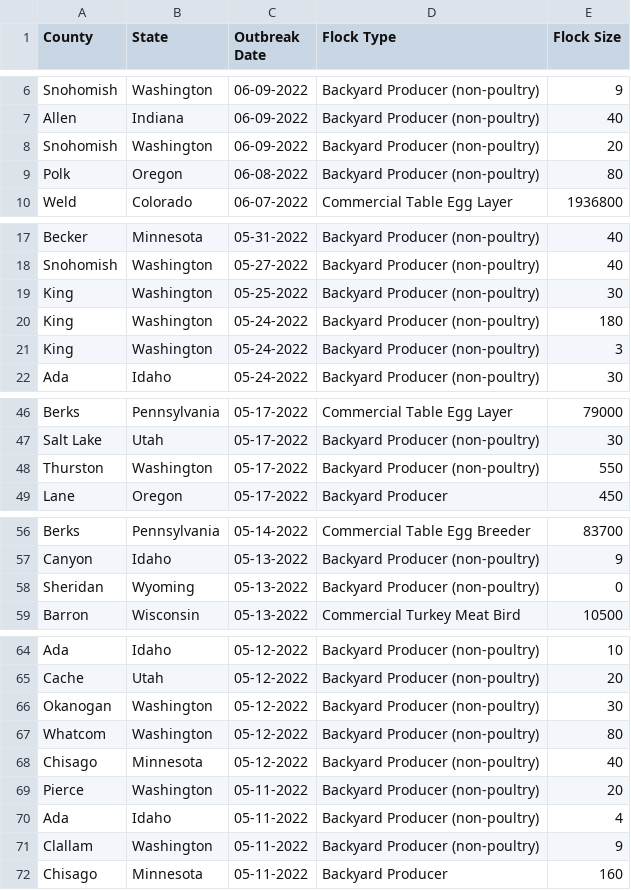
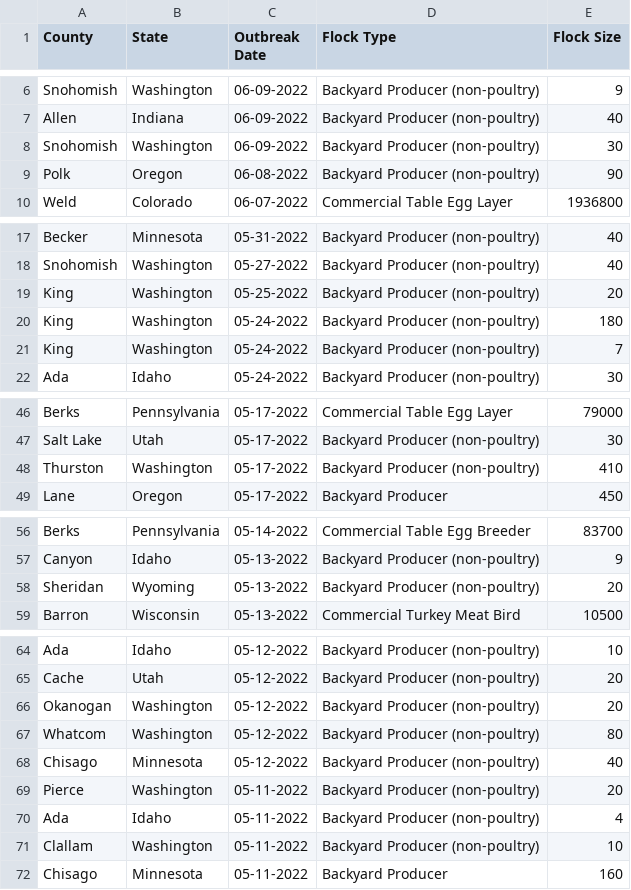
Before and after one commit to simonw/scrape-us-avian-flu, a CSV file: commercial-backyard-flocks.csv, drawn as a sheet; only a part is shown, gaps mark what is left out; the diff covers the shown part only.

```diff
--- a/commercial-backyard-flocks.csv
+++ b/commercial-backyard-flocks.csv
@@ -7,4 +7,4 @@
 "Allen","Indiana","06-09-2022","Backyard Producer (non-poultry)","40"
-"Snohomish","Washington","06-09-2022","Backyard Producer (non-poultry)","20"
-"Polk","Oregon","06-08-2022","Backyard Producer (non-poultry)","80"
+"Snohomish","Washington","06-09-2022","Backyard Producer (non-poultry)","30"
+"Polk","Oregon","06-08-2022","Backyard Producer (non-poultry)","90"
 "Weld","Colorado","06-07-2022","Commercial Table Egg Layer","1936800"
@@ -18,5 +18,5 @@
 "Snohomish","Washington","05-27-2022","Backyard Producer (non-poultry)","40"
-"King","Washington","05-25-2022","Backyard Producer (non-poultry)","30"
+"King","Washington","05-25-2022","Backyard Producer (non-poultry)","20"
 "King","Washington","05-24-2022","Backyard Producer (non-poultry)","180"
-"King","Washington","05-24-2022","Backyard Producer (non-poultry)","3"
+"King","Washington","05-24-2022","Backyard Producer (non-poultry)","7"
 "Ada","Idaho","05-24-2022","Backyard Producer (non-poultry)","30"
@@ -47,3 +47,3 @@
 "Salt Lake","Utah","05-17-2022","Backyard Producer (non-poultry)","30"
-"Thurston","Washington","05-17-2022","Backyard Producer (non-poultry)","550"
+"Thurston","Washington","05-17-2022","Backyard Producer (non-poultry)","410"
 "Lane","Oregon","05-17-2022","Backyard Producer","450"
@@ -57,3 +57,3 @@
 "Canyon","Idaho","05-13-2022","Backyard Producer (non-poultry)","9"
-"Sheridan","Wyoming","05-13-2022","Backyard Producer (non-poultry)","0"
+"Sheridan","Wyoming","05-13-2022","Backyard Producer (non-poultry)","20"
 "Barron","Wisconsin","05-13-2022","Commercial Turkey Meat Bird","10500"
@@ -65,3 +65,3 @@
 "Cache","Utah","05-12-2022","Backyard Producer (non-poultry)","20"
-"Okanogan","Washington","05-12-2022","Backyard Producer (non-poultry)","30"
+"Okanogan","Washington","05-12-2022","Backyard Producer (non-poultry)","20"
 "Whatcom","Washington","05-12-2022","Backyard Producer (non-poultry)","80"
@@ -70,3 +70,3 @@
 "Ada","Idaho","05-11-2022","Backyard Producer (non-poultry)","4"
-"Clallam","Washington","05-11-2022","Backyard Producer (non-poultry)","9"
+"Clallam","Washington","05-11-2022","Backyard Producer (non-poultry)","10"
 "Chisago","Minnesota","05-11-2022","Backyard Producer","160"
```
Also changed, not shown: 1 moved row elsewhere in this file, hpai-wild-birds.csv.
